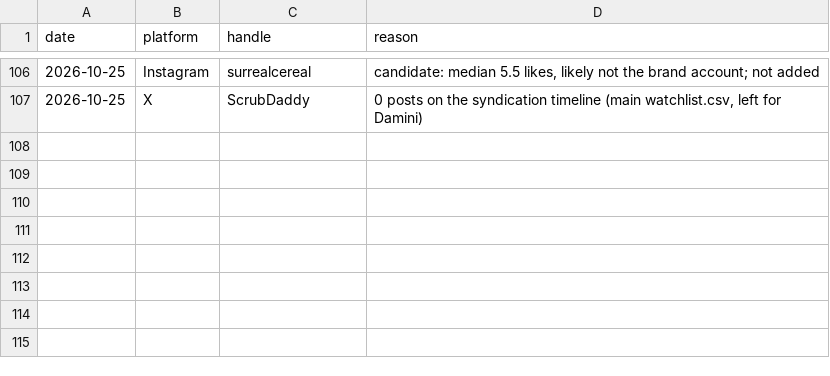
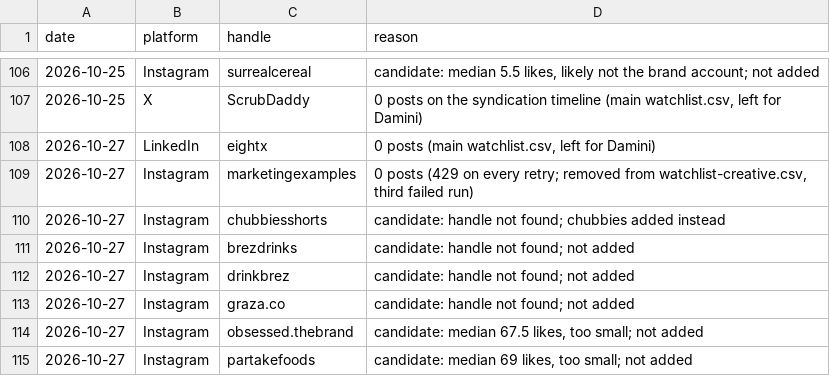
Before and after one commit to daminisolanki1309-netizen/tagadasocials, a TSV file: tagada/feed/handle-failures.tsv, drawn as a sheet; only a part is shown, gaps mark what is left out; the diff names each change by its address in the sheet, - before the commit and + after, or states it on an @@ line.

```diff
--- a/tagada/feed/handle-failures.tsv
+++ b/tagada/feed/handle-failures.tsv
+row 108: 2026-10-27 | LinkedIn | eightx | 0 posts (main watchlist.csv, left for Damini)
+row 109: 2026-10-27 | Instagram | marketingexamples | 0 posts (429 on every retry; removed from watchlist-creative.csv, third failed run)
+row 110: 2026-10-27 | Instagram | chubbiesshorts | candidate: handle not found; chubbies added instead
+row 111: 2026-10-27 | Instagram | brezdrinks | candidate: handle not found; not added
+row 112: 2026-10-27 | Instagram | drinkbrez | candidate: handle not found; not added
+row 113: 2026-10-27 | Instagram | graza.co | candidate: handle not found; not added
+row 114: 2026-10-27 | Instagram | obsessed.thebrand | candidate: median 67.5 likes, too small; not added
+row 115: 2026-10-27 | Instagram | partakefoods | candidate: median 69 likes, too small; not added
```
Also changed, not shown: tagada/notion/db/watchlist-creative.csv, 1 other file.
